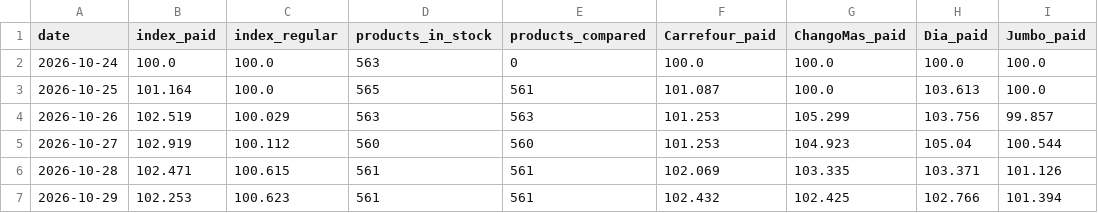
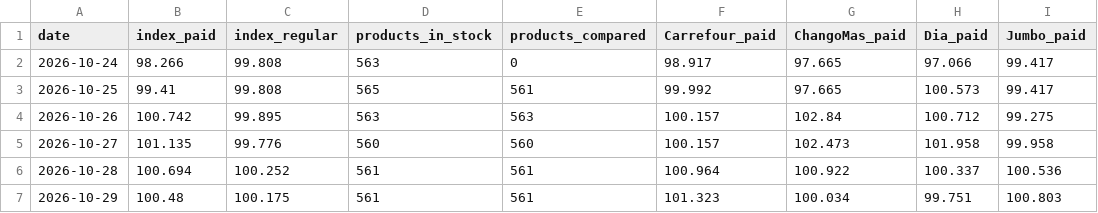
Before and after one commit to ramonpepapolo-lang/la-canasta, a CSV file: index/daily.csv, drawn as a sheet; only a part is shown; the diff covers the shown part only.

```diff
--- a/index/daily.csv
+++ b/index/daily.csv
@@ -1,7 +1,7 @@
 date,index_paid,index_regular,products_in_stock,products_compared,Carrefour_paid,ChangoMas_paid,Dia_paid,Jumbo_paid
-2026-10-24,100.0,100.0,563,0,100.0,100.0,100.0,100.0
-2026-10-25,101.164,100.0,565,561,101.087,100.0,103.613,100.0
-2026-10-26,102.519,100.029,563,563,101.253,105.299,103.756,99.857
-2026-10-27,102.919,100.112,560,560,101.253,104.923,105.04,100.544
-2026-10-28,102.471,100.615,561,561,102.069,103.335,103.371,101.126
-2026-10-29,102.253,100.623,561,561,102.432,102.425,102.766,101.394
+2026-10-24,98.266,99.808,563,0,98.917,97.665,97.066,99.417
+2026-10-25,99.41,99.808,565,561,99.992,97.665,100.573,99.417
+2026-10-26,100.742,99.895,563,563,100.157,102.84,100.712,99.275
+2026-10-27,101.135,99.776,560,560,100.157,102.473,101.958,99.958
+2026-10-28,100.694,100.252,561,561,100.964,100.922,100.337,100.536
+2026-10-29,100.48,100.175,561,561,101.323,100.034,99.751,100.803
```
Also changed, not shown: 30 edited cells elsewhere in this file, index/groups.csv, index/monthly.csv, 11 other files.
